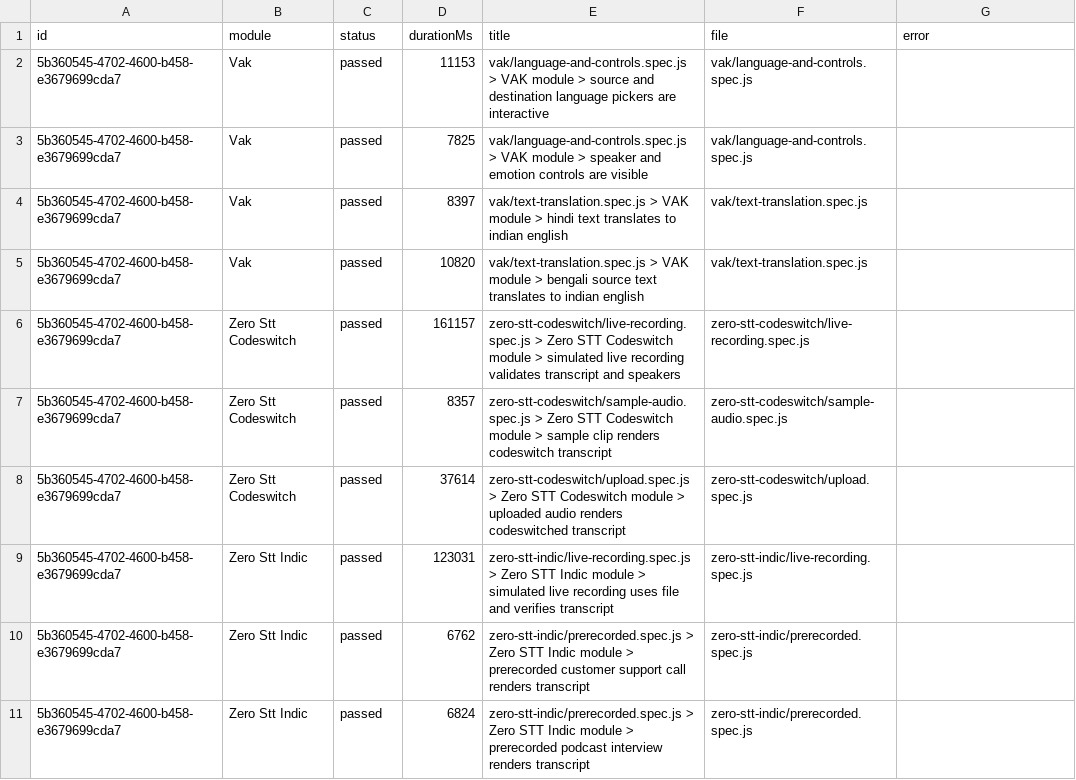
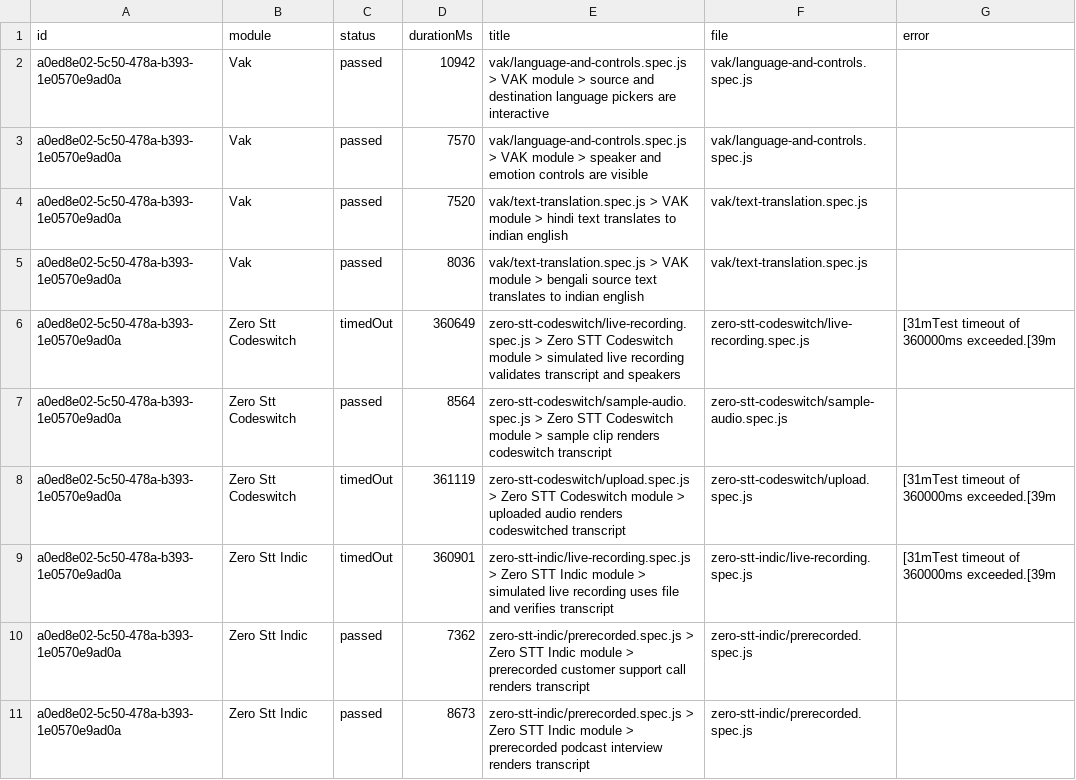
Before and after one commit to Shunyalabsai/widgets-automation, a CSV file: docs/exports/current-run.csv, drawn as a sheet; only a part is shown; removed rows and columns are numbered as before the commit, all else as after; the diff covers the shown part only; the diff names each change by its address in the sheet, - before the commit and + after, or states it on an @@ line.

```diff
--- a/docs/exports/current-run.csv
+++ b/docs/exports/current-run.csv
-A2:A5 (id): 5b360545-4702-4600-b458-e3679699cda7
+A2:A5 (id): a0ed8e02-5c50-478a-b393-1e0570e9ad0a
-D2 (durationMs): 11153
+D2 (durationMs): 10942
-D3 (durationMs): 7825
+D3 (durationMs): 7570
-D4 (durationMs): 8397
+D4 (durationMs): 7520
-D5 (durationMs): 10820
+D5 (durationMs): 8036
-row 6: 5b360545-4702-4600-b458-e3679699cda7 | Zero Stt Codeswitch | passed | 161157 | zero-stt-codeswitch/live-recording.spec.js > Zero STT Codeswitch module > simulated live recording validates transcript and speakers | zero-stt-codeswitch/live-recording.spec.js
+row 6: a0ed8e02-5c50-478a-b393-1e0570e9ad0a | Zero Stt Codeswitch | timedOut | 360649 | zero-stt-codeswitch/live-recording.spec.js > Zero STT Codeswitch module > simulated live recording validates transcript and speakers | zero-stt-codeswitch/live-recording.spec.js | [31mTest timeout of 360000ms exceeded.[39m
-A7 (id): 5b360545-4702-4600-b458-e3679699cda7
+A7 (id): a0ed8e02-5c50-478a-b393-1e0570e9ad0a
-D7 (durationMs): 8357
+D7 (durationMs): 8564
-row 8: 5b360545-4702-4600-b458-e3679699cda7 | Zero Stt Codeswitch | passed | 37614 | zero-stt-codeswitch/upload.spec.js > Zero STT Codeswitch module > uploaded audio renders codeswitched transcript | zero-stt-codeswitch/upload.spec.js
-row 9: 5b360545-4702-4600-b458-e3679699cda7 | Zero Stt Indic | passed | 123031 | zero-stt-indic/live-recording.spec.js > Zero STT Indic module > simulated live recording uses file and verifies transcript | zero-stt-indic/live-recording.spec.js
+row 8: a0ed8e02-5c50-478a-b393-1e0570e9ad0a | Zero Stt Codeswitch | timedOut | 361119 | zero-stt-codeswitch/upload.spec.js > Zero STT Codeswitch module > uploaded audio renders codeswitched transcript | zero-stt-codeswitch/upload.spec.js | [31mTest timeout of 360000ms exceeded.[39m
+row 9: a0ed8e02-5c50-478a-b393-1e0570e9ad0a | Zero Stt Indic | timedOut | 360901 | zero-stt-indic/live-recording.spec.js > Zero STT Indic module > simulated live recording uses file and verifies transcript | zero-stt-indic/live-recording.spec.js | [31mTest timeout of 360000ms exceeded.[39m
-A10:A11 (id): 5b360545-4702-4600-b458-e3679699cda7
+A10:A11 (id): a0ed8e02-5c50-478a-b393-1e0570e9ad0a
-D10 (durationMs): 6762
+D10 (durationMs): 7362
-D11 (durationMs): 6824
+D11 (durationMs): 8673
```
Also changed, not shown: 4 added rows, 4 removed rows and 34 edited cells elsewhere in this file, docs/exports/all-runs-summary.csv, 6 other files.
